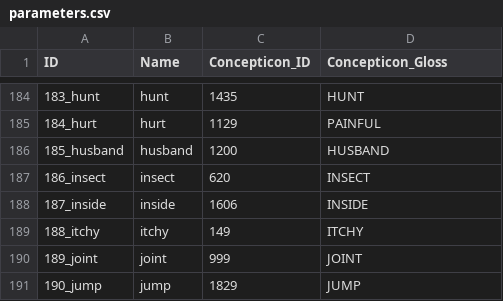
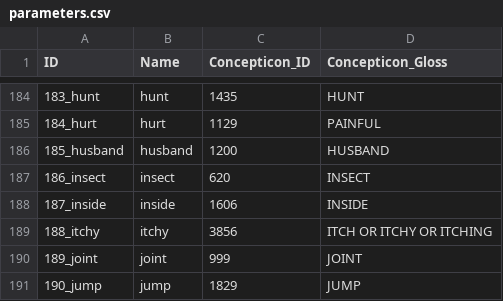
Before and after one commit to lexibank/satterthwaitetb, a CSV file: cldf/parameters.csv, drawn as a sheet; only a part is shown, gaps mark what is left out.

```diff
--- a/cldf/parameters.csv
+++ b/cldf/parameters.csv
@@ -188,3 +188,3 @@ ID,Name,Concepticon_ID,Concepticon_Gloss
 187_inside,inside,1606,INSIDE
-188_itchy,itchy,149,ITCHY
+188_itchy,itchy,3856,ITCH OR ITCHY OR ITCHING
 189_joint,joint,999,JOINT
```
Also changed, not shown: 3 other files.
